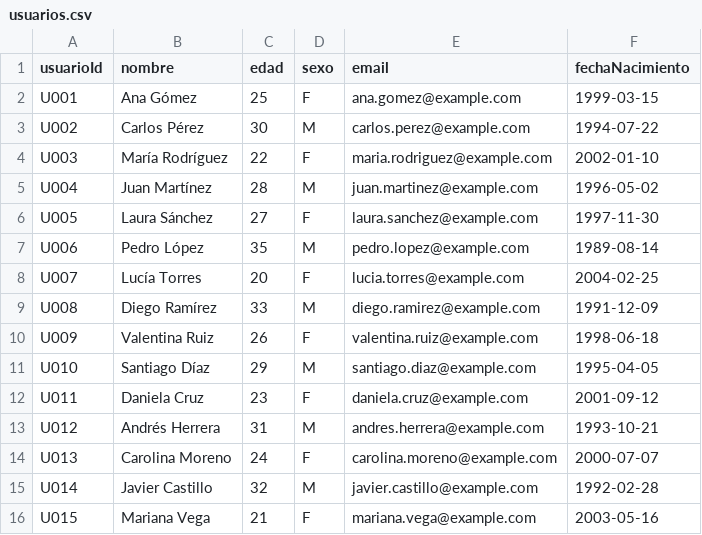
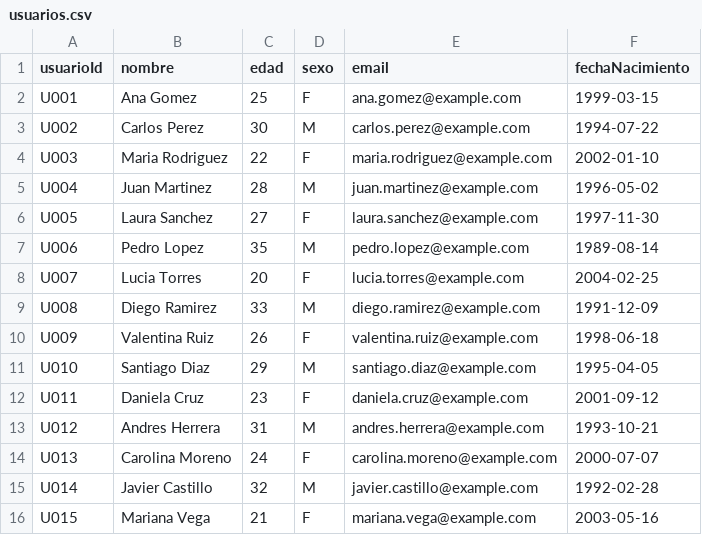
Before and after one commit to ERSAgit/PracticaNeo4j, a CSV file: usuarios.csv, drawn as a sheet.

Commit message:
Update usuarios.csv

```diff
--- a/usuarios.csv
+++ b/usuarios.csv
@@ -1,14 +1,14 @@
 usuarioId,nombre,edad,sexo,email,fechaNacimiento
-U001,Ana Gómez,25,F,ana.gomez@example.com,1999-03-15
-U002,Carlos Pérez,30,M,carlos.perez@example.com,1994-07-22
-U003,María Rodríguez,22,F,maria.rodriguez@example.com,2002-01-10
-U004,Juan Martínez,28,M,juan.martinez@example.com,1996-05-02
-U005,Laura Sánchez,27,F,laura.sanchez@example.com,1997-11-30
-U006,Pedro López,35,M,pedro.lopez@example.com,1989-08-14
-U007,Lucía Torres,20,F,lucia.torres@example.com,2004-02-25
-U008,Diego Ramírez,33,M,diego.ramirez@example.com,1991-12-09
+U001,Ana Gomez,25,F,ana.gomez@example.com,1999-03-15
+U002,Carlos Perez,30,M,carlos.perez@example.com,1994-07-22
+U003,Maria Rodriguez,22,F,maria.rodriguez@example.com,2002-01-10
+U004,Juan Martinez,28,M,juan.martinez@example.com,1996-05-02
+U005,Laura Sanchez,27,F,laura.sanchez@example.com,1997-11-30
+U006,Pedro Lopez,35,M,pedro.lopez@example.com,1989-08-14
+U007,Lucia Torres,20,F,lucia.torres@example.com,2004-02-25
+U008,Diego Ramirez,33,M,diego.ramirez@example.com,1991-12-09
 U009,Valentina Ruiz,26,F,valentina.ruiz@example.com,1998-06-18
-U010,Santiago Díaz,29,M,santiago.diaz@example.com,1995-04-05
+U010,Santiago Diaz,29,M,santiago.diaz@example.com,1995-04-05
 U011,Daniela Cruz,23,F,daniela.cruz@example.com,2001-09-12
-U012,Andrés Herrera,31,M,andres.herrera@example.com,1993-10-21
+U012,Andres Herrera,31,M,andres.herrera@example.com,1993-10-21
 U013,Carolina Moreno,24,F,carolina.moreno@example.com,2000-07-07
```
